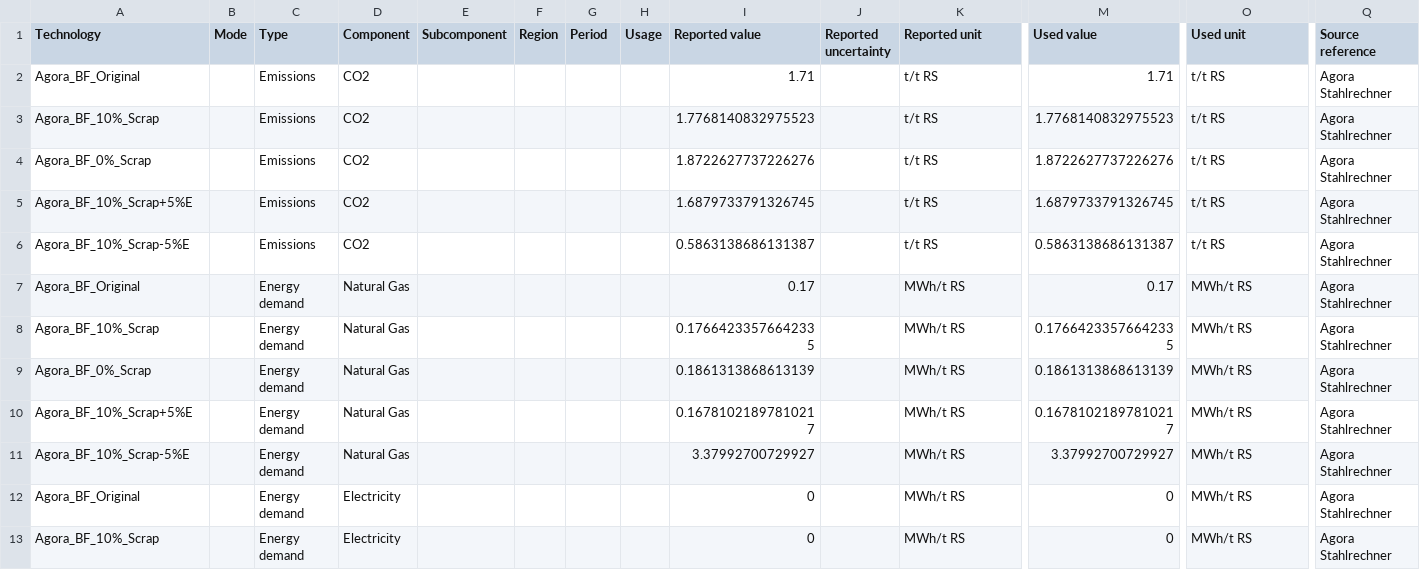
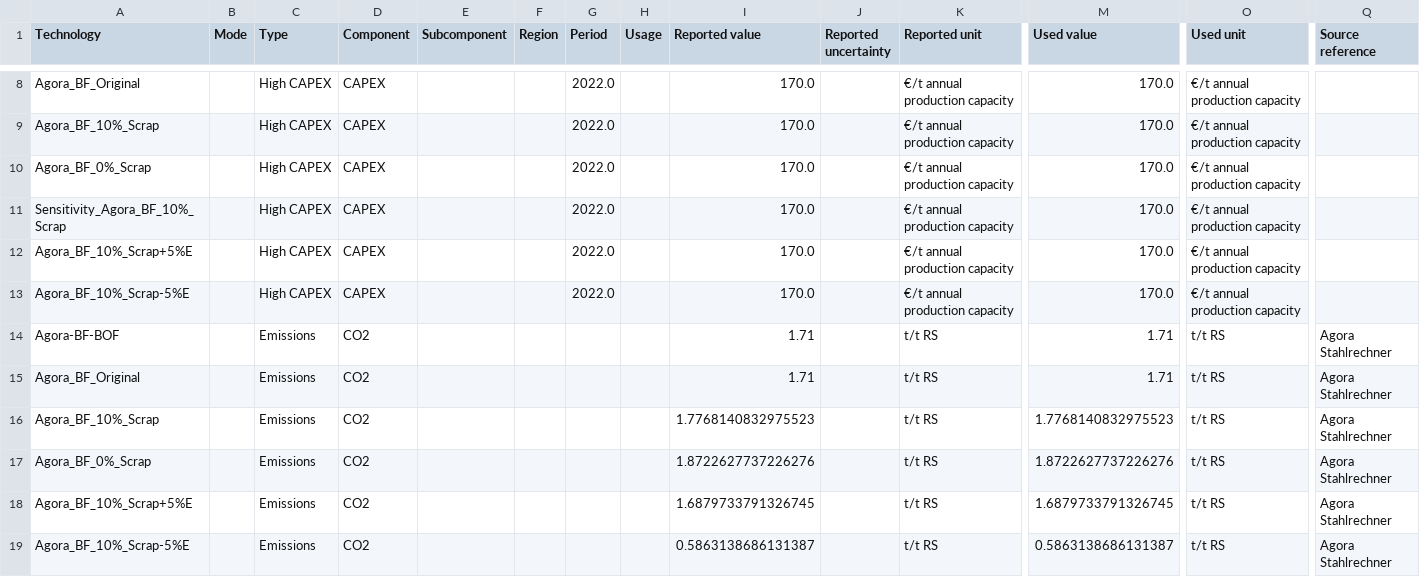
Before and after one commit to bennet21/cacoca, a CSV file: data/tech/isi/steel.csv, drawn as a sheet; only a part is shown, gaps mark what is left out; the shorter side is filled out with more unchanged rows; rows hold the shown columns only; the diff covers the shown part only; the diff names each change by its address in the sheet, - before the commit and + after, or states it on an @@ line.

```diff
--- a/data/tech/isi/steel.csv
+++ b/data/tech/isi/steel.csv
+row 8: Agora_BF_Original |  | High CAPEX | CAPEX |  |  | 2022.0 |  | 170.0 |  | €/t annual production capacity | 170.0 | €/t annual production capacity
+row 9: Agora_BF_10%_Scrap |  | High CAPEX | CAPEX |  |  | 2022.0 |  | 170.0 |  | €/t annual production capacity | 170.0 | €/t annual production capacity
+row 10: Agora_BF_0%_Scrap |  | High CAPEX | CAPEX |  |  | 2022.0 |  | 170.0 |  | €/t annual production capacity | 170.0 | €/t annual production capacity
+row 11: Sensitivity_Agora_BF_10%_Scrap |  | High CAPEX | CAPEX |  |  | 2022.0 |  | 170.0 |  | €/t annual production capacity | 170.0 | €/t annual production capacity
+row 12: Agora_BF_10%_Scrap+5%E |  | High CAPEX | CAPEX |  |  | 2022.0 |  | 170.0 |  | €/t annual production capacity | 170.0 | €/t annual production capacity
+row 13: Agora_BF_10%_Scrap-5%E |  | High CAPEX | CAPEX |  |  | 2022.0 |  | 170.0 |  | €/t annual production capacity | 170.0 | €/t annual production capacity
+row 14: Agora-BF-BOF |  | Emissions | CO2 |  |  |  |  | 1.71 |  | t/t RS | 1.71 | t/t RS | Agora Stahlrechner
```
Also changed, not shown: 13 added rows elsewhere in this file, data/tech/isi/cement.csv, data/tech/isi/other_industries.csv, 4 other files.
